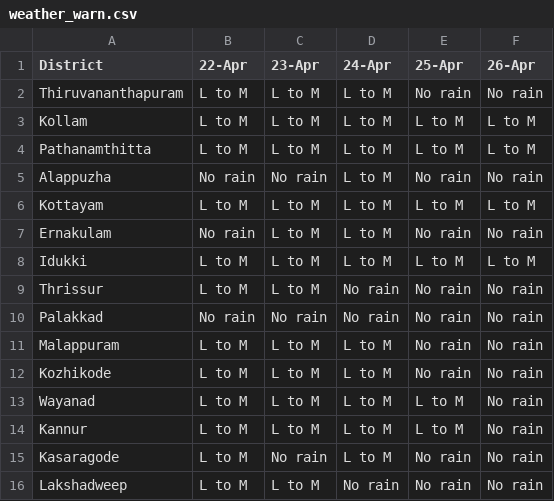
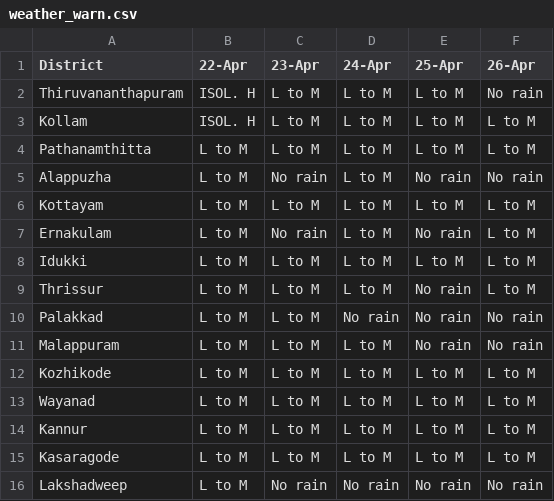
Before and after one commit to Open-Oven/kerala-weather-collector, a CSV file: data/weather_warn.csv, drawn as a sheet.

```diff
--- a/data/weather_warn.csv
+++ b/data/weather_warn.csv
@@ -1,16 +1,16 @@
 District,22-Apr,23-Apr,24-Apr,25-Apr,26-Apr
-Thiruvananthapuram,L to M,L to M,L to M,No rain,No rain
-Kollam,L to M,L to M,L to M,L to M,L to M
+Thiruvananthapuram,ISOL. H,L to M,L to M,L to M,No rain
+Kollam,ISOL. H,L to M,L to M,L to M,L to M
 Pathanamthitta,L to M,L to M,L to M,L to M,L to M
-Alappuzha,No rain,No rain,L to M,No rain,No rain
+Alappuzha,L to M,No rain,L to M,No rain,No rain
 Kottayam,L to M,L to M,L to M,L to M,L to M
-Ernakulam,No rain,L to M,L to M,No rain,No rain
+Ernakulam,L to M,No rain,L to M,No rain,L to M
 Idukki,L to M,L to M,L to M,L to M,L to M
-Thrissur,L to M,L to M,No rain,No rain,No rain
-Palakkad,No rain,No rain,No rain,No rain,No rain
+Thrissur,L to M,L to M,L to M,No rain,L to M
+Palakkad,L to M,L to M,No rain,No rain,No rain
 Malappuram,L to M,L to M,L to M,No rain,No rain
-Kozhikode,L to M,L to M,L to M,No rain,No rain
-Wayanad,L to M,L to M,L to M,L to M,No rain
-Kannur,L to M,L to M,L to M,L to M,No rain
-Kasaragode,L to M,No rain,L to M,No rain,No rain
-Lakshadweep,L to M,L to M,No rain,No rain,No rain
+Kozhikode,L to M,L to M,L to M,L to M,L to M
+Wayanad,L to M,L to M,L to M,L to M,L to M
+Kannur,L to M,L to M,L to M,L to M,L to M
+Kasaragode,L to M,L to M,L to M,L to M,L to M
+Lakshadweep,L to M,No rain,No rain,No rain,No rain
```
Also changed, not shown: docs/data/weather_warn.csv, 1 other file.
